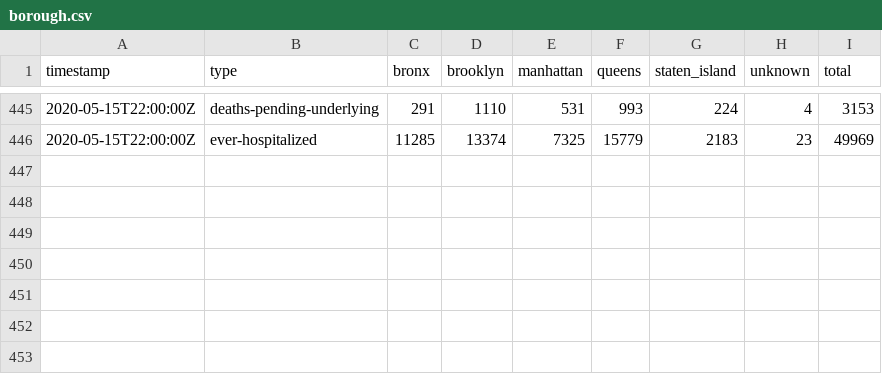
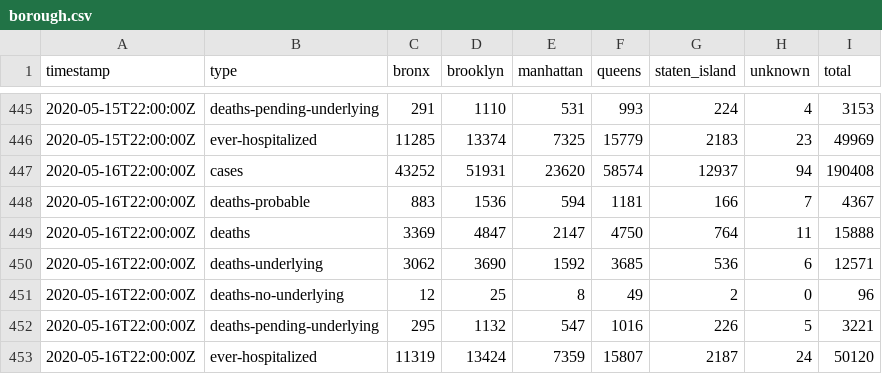
Before and after one commit to thecityny/covid-19-nyc-data, a CSV file: borough.csv, drawn as a sheet; only a part is shown, gaps mark what is left out.

Commit message:
NYC and state 5/16 data, ZCTA 5/17 data

```diff
--- a/borough.csv
+++ b/borough.csv
@@ -446 +446,8 @@ timestamp,type,bronx,brooklyn,manhattan,queens,staten_island,unknown,total
 2020-05-15T22:00:00Z,ever-hospitalized,11285,13374,7325,15779,2183,23,49969
+2020-05-16T22:00:00Z,cases,43252,51931,23620,58574,12937,94,190408
+2020-05-16T22:00:00Z,deaths-probable,883,1536,594,1181,166,7,4367
+2020-05-16T22:00:00Z,deaths,3369,4847,2147,4750,764,11,15888
+2020-05-16T22:00:00Z,deaths-underlying,3062,3690,1592,3685,536,6,12571
+2020-05-16T22:00:00Z,deaths-no-underlying,12,25,8,49,2,0,96
+2020-05-16T22:00:00Z,deaths-pending-underlying,295,1132,547,1016,226,5,3221
+2020-05-16T22:00:00Z,ever-hospitalized,11319,13424,7359,15807,2187,24,50120
```
Also changed, not shown: age.csv, gender.csv, 3 other files.
